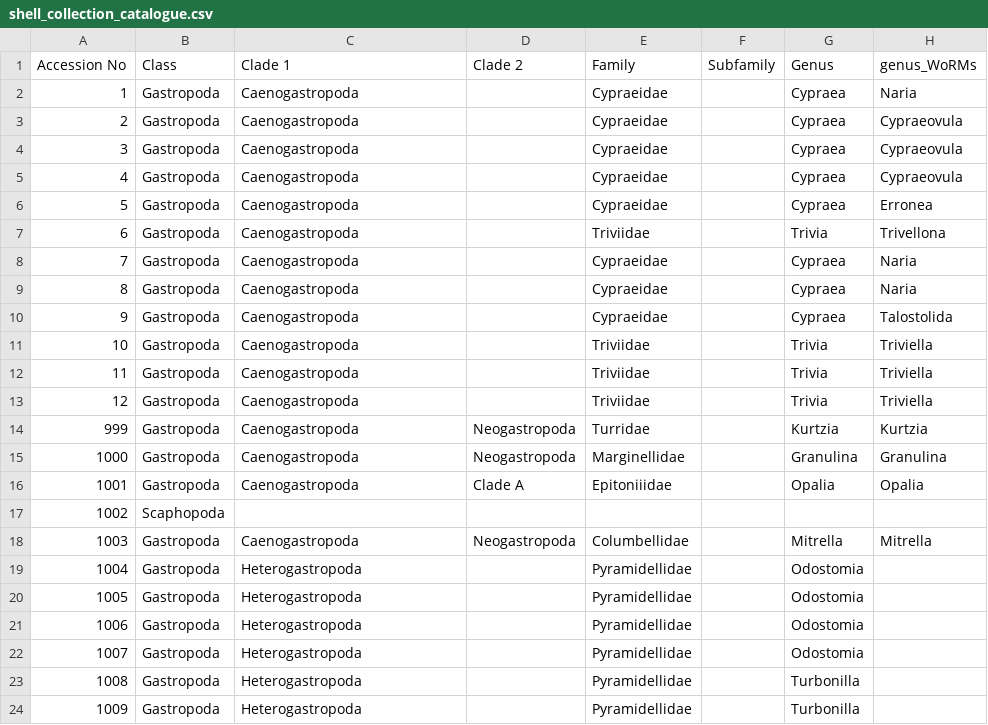
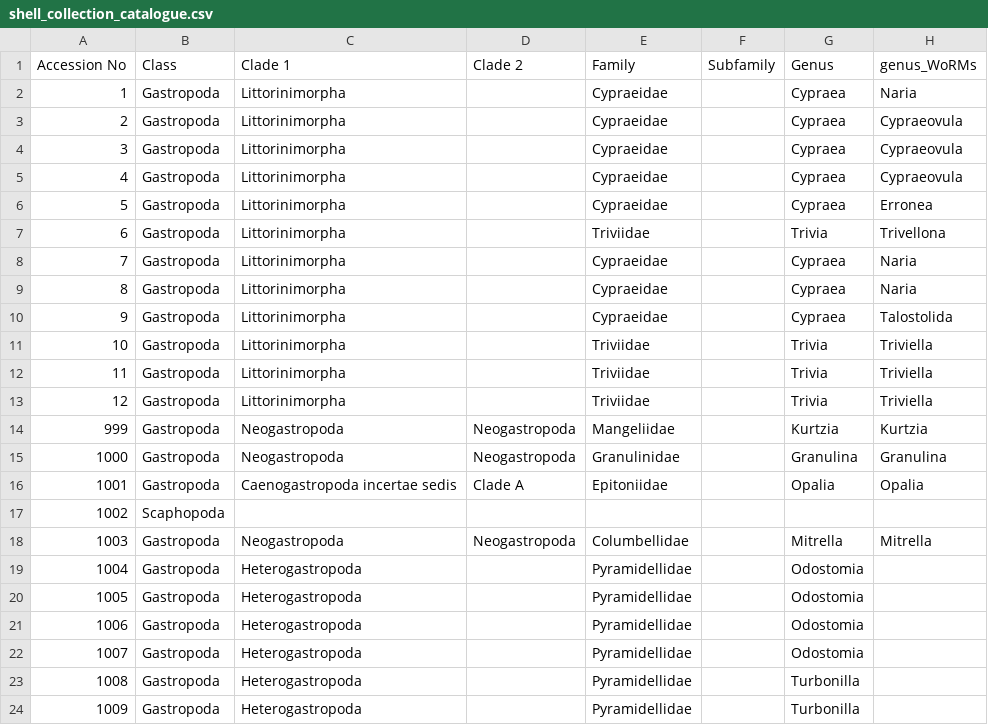
Before and after one commit to Armand1/Shell-collection, a CSV file: shell_collection_catalogue.csv, drawn as a sheet; only a part is shown; the diff covers the shown part only; the diff names each change by its address in the sheet, - before the commit and + after, or states it on an @@ line.

Commit message:
Update Clade 1 and Family to WoRMS taxonomy

```diff
--- a/shell_collection_catalogue.csv
+++ b/shell_collection_catalogue.csv
-C2:C13 (Clade 1): Caenogastropoda
+C2:C13 (Clade 1): Littorinimorpha
-C14:C15 (Clade 1): Caenogastropoda
+C14:C15 (Clade 1): Neogastropoda
-E14 (Family): Turridae
+E14 (Family): Mangeliidae
-E15 (Family): Marginellidae
+E15 (Family): Granulinidae
-C16 (Clade 1): Caenogastropoda
+C16 (Clade 1): Caenogastropoda incertae sedis
-E16 (Family): Epitoniiidae
+E16 (Family): Epitoniidae
-C18 (Clade 1): Caenogastropoda
+C18 (Clade 1): Neogastropoda
```
Also changed, not shown: 10 edited cells elsewhere in this file.
